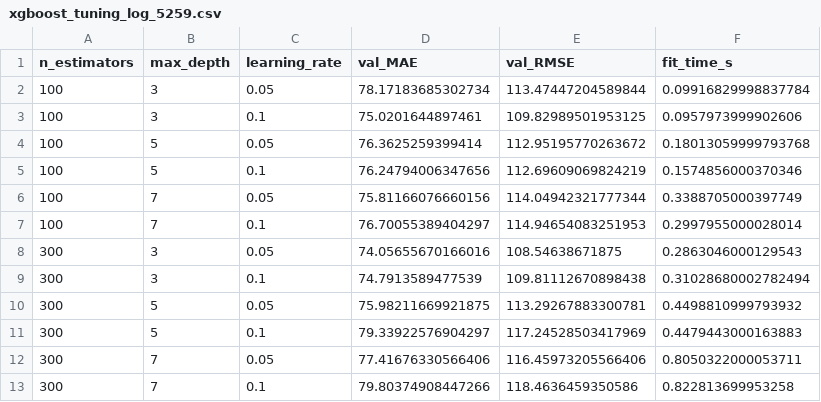
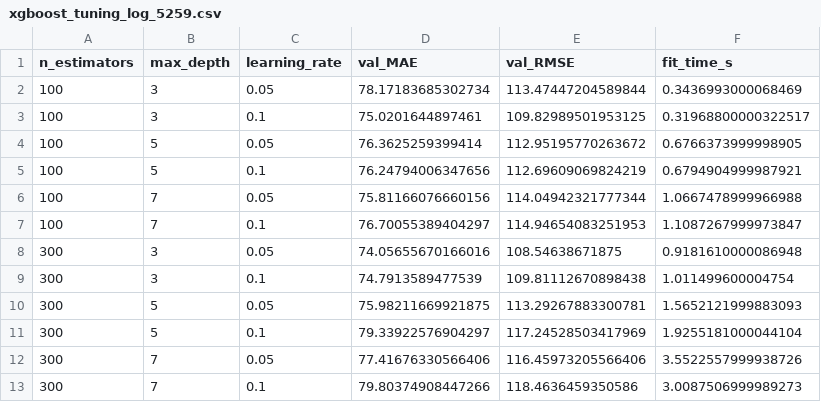
Before and after one commit to jmuhire13/milan-traffic-forecasting, a CSV file: results/tables/xgboost_tuning_log_5259.csv, drawn as a sheet.

```diff
--- a/results/tables/xgboost_tuning_log_5259.csv
+++ b/results/tables/xgboost_tuning_log_5259.csv
@@ -1,13 +1,13 @@
 n_estimators,max_depth,learning_rate,val_MAE,val_RMSE,fit_time_s
-100,3,0.05,78.17183685302734,113.47447204589844,0.09916829998837784
-100,3,0.1,75.0201644897461,109.82989501953125,0.0957973999902606
-100,5,0.05,76.3625259399414,112.95195770263672,0.18013059999793768
-100,5,0.1,76.24794006347656,112.69609069824219,0.1574856000370346
-100,7,0.05,75.81166076660156,114.04942321777344,0.3388705000397749
-100,7,0.1,76.70055389404297,114.94654083251953,0.2997955000028014
-300,3,0.05,74.05655670166016,108.54638671875,0.2863046000129543
-300,3,0.1,74.7913589477539,109.81112670898438,0.31028680002782494
-300,5,0.05,75.98211669921875,113.29267883300781,0.4498810999793932
-300,5,0.1,79.33922576904297,117.24528503417969,0.4479443000163883
-300,7,0.05,77.41676330566406,116.45973205566406,0.8050322000053711
-300,7,0.1,79.80374908447266,118.4636459350586,0.822813699953258
+100,3,0.05,78.17183685302734,113.47447204589844,0.3436993000068469
+100,3,0.1,75.0201644897461,109.82989501953125,0.31968800000322517
+100,5,0.05,76.3625259399414,112.95195770263672,0.6766373999998905
+100,5,0.1,76.24794006347656,112.69609069824219,0.6794904999987921
+100,7,0.05,75.81166076660156,114.04942321777344,1.0667478999966988
+100,7,0.1,76.70055389404297,114.94654083251953,1.1087267999973847
+300,3,0.05,74.05655670166016,108.54638671875,0.9181610000086948
+300,3,0.1,74.7913589477539,109.81112670898438,1.011499600004754
+300,5,0.05,75.98211669921875,113.29267883300781,1.5652121999883093
+300,5,0.1,79.33922576904297,117.24528503417969,1.9255181000044104
+300,7,0.05,77.41676330566406,116.45973205566406,3.5522557999938726
+300,7,0.1,79.80374908447266,118.4636459350586,3.0087506999989273
```
Also changed, not shown: results/tables/xgboost_final_metrics.csv, results/tables/xgboost_tuning_log_5059.csv, 15 other files.
